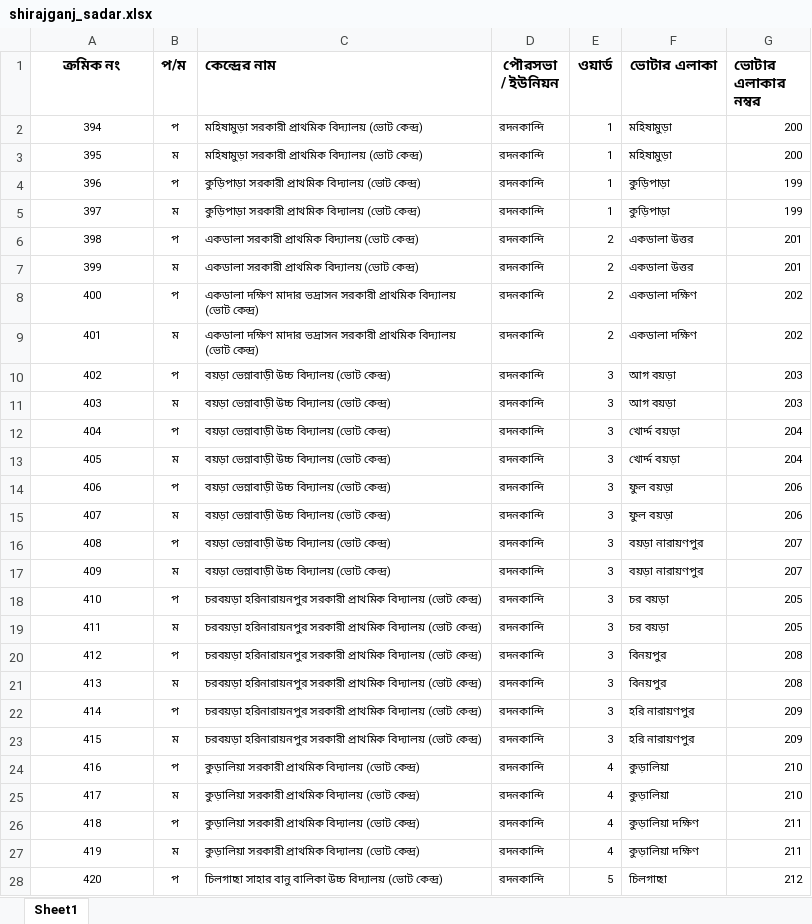
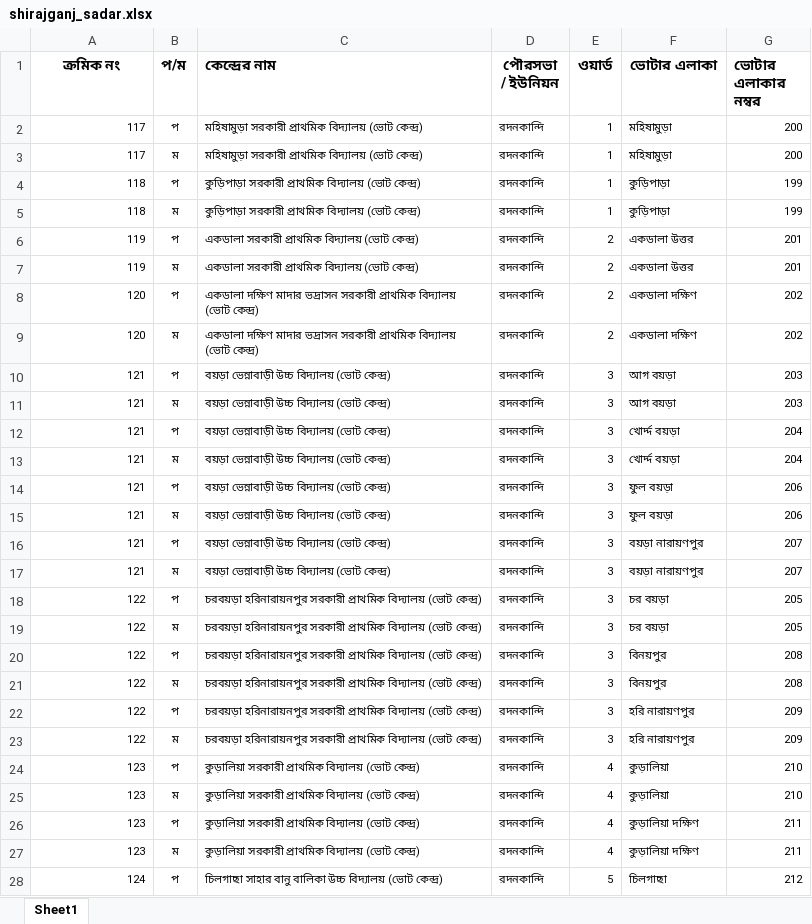
Before and after one commit to tawsifahmed/csv-to-pdf, an Excel workbook: shirajganj_sadar.xlsx, sheet Sheet1, drawn as a sheet; only a part is shown; values as stored, in another font and other column widths than the file's, no borders; the diff covers the shown part only; the diff names each change by its address in the sheet, - before the commit and + after, or states it on an @@ line.

Commit message:
sirajganj sadar excel file updated

```diff
--- a/shirajganj_sadar.xlsx (sheet Sheet1)
+++ b/shirajganj_sadar.xlsx (sheet Sheet1)
-A2 (ক্রমিক নং): 394
+A2 (ক্রমিক নং): 117
-A2:A28 alignment: center
+A2:A28 alignment: right
-A3 (ক্রমিক নং): 395
+A3 (ক্রমিক নং): 117
-A4 (ক্রমিক নং): 396
+A4 (ক্রমিক নং): 118
-A5 (ক্রমিক নং): 397
+A5 (ক্রমিক নং): 118
-A6 (ক্রমিক নং): 398
+A6 (ক্রমিক নং): 119
-A7 (ক্রমিক নং): 399
+A7 (ক্রমিক নং): 119
-A8 (ক্রমিক নং): 400
+A8 (ক্রমিক নং): 120
-A9 (ক্রমিক নং): 401
+A9 (ক্রমিক নং): 120
-A10 (ক্রমিক নং): 402
+A10 (ক্রমিক নং): 121
-A11 (ক্রমিক নং): 403
+A11 (ক্রমিক নং): 121
-A12 (ক্রমিক নং): 404
+A12 (ক্রমিক নং): 121
-A13 (ক্রমিক নং): 405
+A13 (ক্রমিক নং): 121
-A14 (ক্রমিক নং): 406
+A14 (ক্রমিক নং): 121
-A15 (ক্রমিক নং): 407
+A15 (ক্রমিক নং): 121
-A16 (ক্রমিক নং): 408
+A16 (ক্রমিক নং): 121
-A17 (ক্রমিক নং): 409
+A17 (ক্রমিক নং): 121
-A18 (ক্রমিক নং): 410
+A18 (ক্রমিক নং): 122
-A19 (ক্রমিক নং): 411
+A19 (ক্রমিক নং): 122
-A20 (ক্রমিক নং): 412
+A20 (ক্রমিক নং): 122
-A21 (ক্রমিক নং): 413
+A21 (ক্রমিক নং): 122
-A22 (ক্রমিক নং): 414
+A22 (ক্রমিক নং): 122
-A23 (ক্রমিক নং): 415
+A23 (ক্রমিক নং): 122
-A24 (ক্রমিক নং): 416
+A24 (ক্রমিক নং): 123
-A25 (ক্রমিক নং): 417
+A25 (ক্রমিক নং): 123
-A26 (ক্রমিক নং): 418
+A26 (ক্রমিক নং): 123
-A27 (ক্রমিক নং): 419
+A27 (ক্রমিক নং): 123
-A28 (ক্রমিক নং): 420
+A28 (ক্রমিক নং): 124
```
Also changed, not shown: 282 edited cells and cell formats elsewhere in this sheet, shirajganj_kazipur.xlsx, 3 other files.
